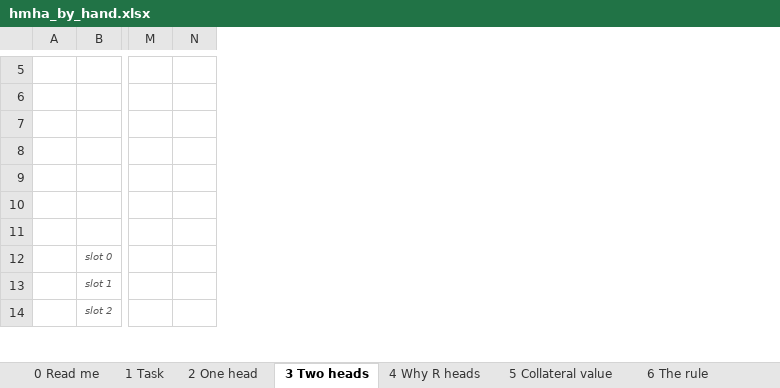
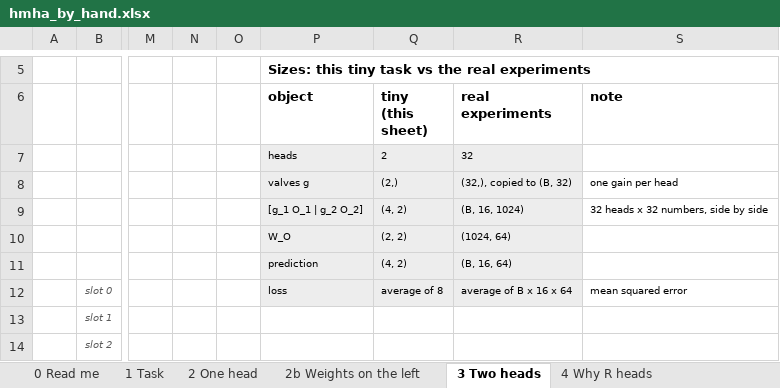
Before and after one commit to masonkadem/HMHA, an Excel workbook: notebooks/hmha_by_hand.xlsx, sheet 3 Two heads, drawn as a sheet; only a part is shown, gaps mark what is left out; values as stored, in another font and other column widths than the file's, no borders; the diff names each change by its address in the sheet, - before the commit and + after, or states it on an @@ line.

Commit message:
By-hand workbook: sheet 2b with weights on the left (K^T = W_K^T Y^T feeding straight into S = Q K^T), checked against sheet 2

```diff
--- a/notebooks/hmha_by_hand.xlsx (sheet 3 Two heads)
+++ b/notebooks/hmha_by_hand.xlsx (sheet 3 Two heads)
+sheet tab: 2b Weights on the left
+column O, empty
+column P (object), row 5: Sizes: this tiny task vs the real experiments; rows 7-12: heads | valves g | [g_1 O_1 | g_2 O_2] | W_O | prediction | loss
+column Q (tiny (this sheet)), rows 7-12: 2 | (2,) | (4, 2) | (2, 2) | (4, 2) | average of 8
+column R (real experiments), rows 7-12: 32 | (32,), copied to (B, 32) | (B, 16, 1024) | (1024, 64) | (B, 16, 64) | average of B x 16 x 64
+column S (note), rows 8-12: one gain per head | 32 heads x 32 numbers, side by side |  |  | mean squared error
```
Also changed, not shown: sheet 6 The rule, sheet 1 Task, sheet 0 Read me, sheet 7 Backup heads, sheet 4 Why R heads, sheet 2 One head, 1 more sheet, 1 other file.
